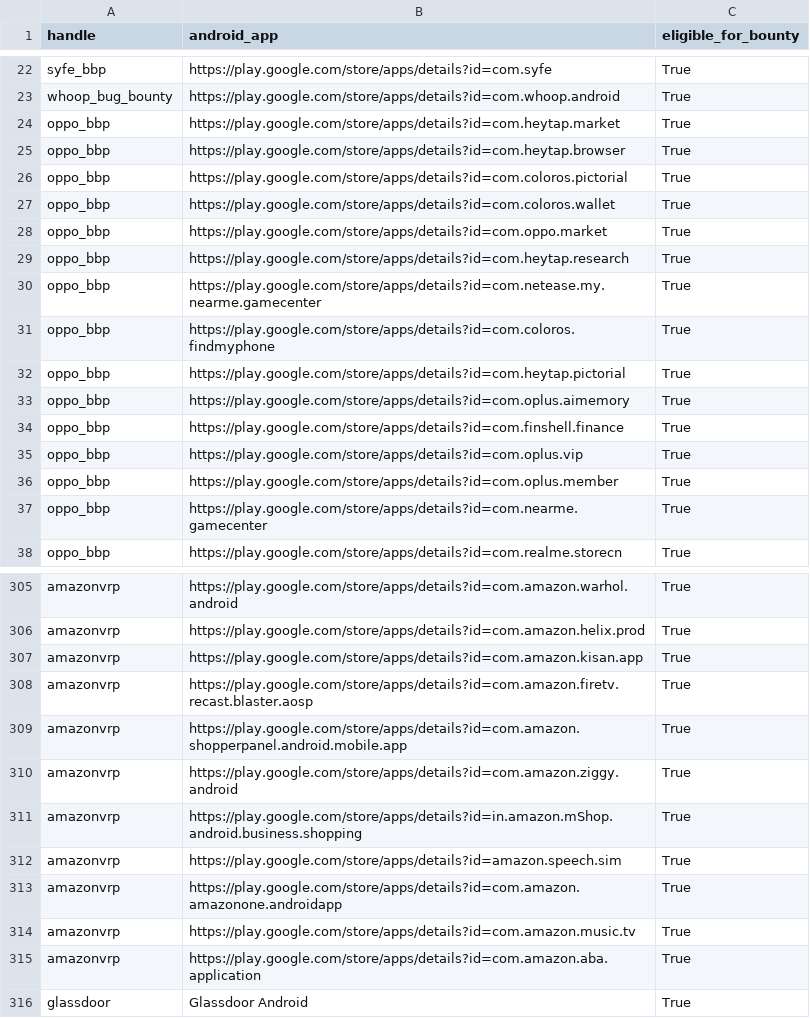
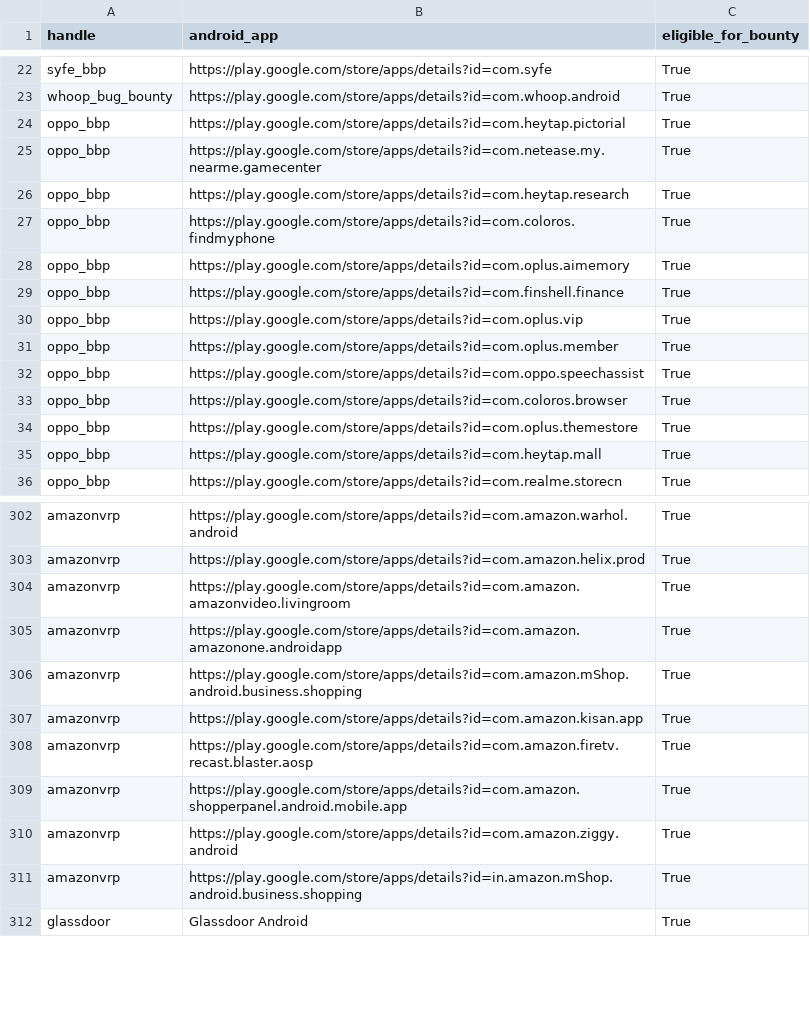
Before and after one commit to SecShiv/h1androidapp_scope, a CSV file: android_apps.csv, drawn as a sheet; only a part is shown, gaps mark what is left out; the diff covers the shown part only.

```diff
--- a/android_apps.csv
+++ b/android_apps.csv
@@ -23,11 +23,6 @@ syfe_bbp,https://play.google.com/store/apps/details?id=com.syfe,True
 whoop_bug_bounty,https://play.google.com/store/apps/details?id=com.whoop.android,True
-oppo_bbp,https://play.google.com/store/apps/details?id=com.heytap.market,True
-oppo_bbp,https://play.google.com/store/apps/details?id=com.heytap.browser,True
-oppo_bbp,https://play.google.com/store/apps/details?id=com.coloros.pictorial,True
-oppo_bbp,https://play.google.com/store/apps/details?id=com.coloros.wallet,True
-oppo_bbp,https://play.google.com/store/apps/details?id=com.oppo.market,True
+oppo_bbp,https://play.google.com/store/apps/details?id=com.heytap.pictorial,True
+oppo_bbp,https://play.google.com/store/apps/details?id=com.netease.my.nearme.gamecenter,True
 oppo_bbp,https://play.google.com/store/apps/details?id=com.heytap.research,True
-oppo_bbp,https://play.google.com/store/apps/details?id=com.netease.my.nearme.gamecenter,True
 oppo_bbp,https://play.google.com/store/apps/details?id=com.coloros.findmyphone,True
-oppo_bbp,https://play.google.com/store/apps/details?id=com.heytap.pictorial,True
 oppo_bbp,https://play.google.com/store/apps/details?id=com.oplus.aimemory,True
@@ -36,3 +31,6 @@ oppo_bbp,https://play.google.com/store/apps/details?id=com.oplus.vip,True
 oppo_bbp,https://play.google.com/store/apps/details?id=com.oplus.member,True
-oppo_bbp,https://play.google.com/store/apps/details?id=com.nearme.gamecenter,True
+oppo_bbp,https://play.google.com/store/apps/details?id=com.oppo.speechassist,True
+oppo_bbp,https://play.google.com/store/apps/details?id=com.coloros.browser,True
+oppo_bbp,https://play.google.com/store/apps/details?id=com.oplus.themestore,True
+oppo_bbp,https://play.google.com/store/apps/details?id=com.heytap.mall,True
 oppo_bbp,https://play.google.com/store/apps/details?id=com.realme.storecn,True
@@ -306,2 +303,5 @@ amazonvrp,https://play.google.com/store/apps/details?id=com.amazon.warhol.androi
 amazonvrp,https://play.google.com/store/apps/details?id=com.amazon.helix.prod,True
+amazonvrp,https://play.google.com/store/apps/details?id=com.amazon.amazonvideo.livingroom,True
+amazonvrp,https://play.google.com/store/apps/details?id=com.amazon.amazonone.androidapp,True
+amazonvrp,https://play.google.com/store/apps/details?id=com.amazon.mShop.android.business.shopping,True
 amazonvrp,https://play.google.com/store/apps/details?id=com.amazon.kisan.app,True
@@ -311,6 +311,2 @@ amazonvrp,https://play.google.com/store/apps/details?id=com.amazon.ziggy.android
 amazonvrp,https://play.google.com/store/apps/details?id=in.amazon.mShop.android.business.shopping,True
-amazonvrp,https://play.google.com/store/apps/details?id=amazon.speech.sim,True
-amazonvrp,https://play.google.com/store/apps/details?id=com.amazon.amazonone.androidapp,True
-amazonvrp,https://play.google.com/store/apps/details?id=com.amazon.music.tv,True
-amazonvrp,https://play.google.com/store/apps/details?id=com.amazon.aba.application,True
 glassdoor,Glassdoor Android,True
```
Also changed, not shown: 2 added rows, 2 removed rows and 19 moved rows elsewhere in this file, 4 other files.
